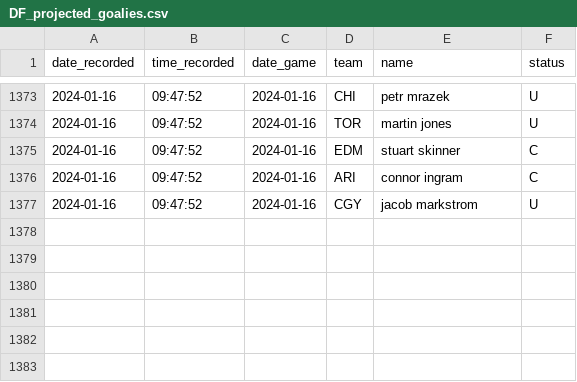
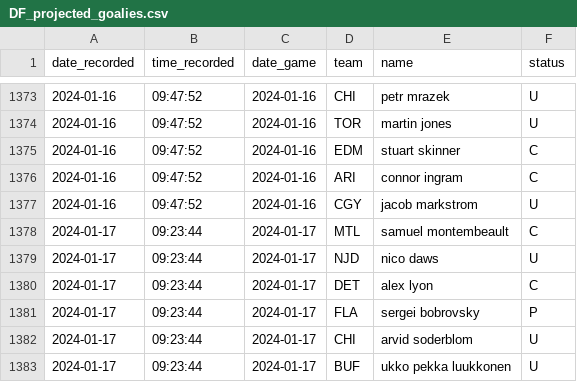
Before and after one commit to michalekb11/NHL-expected-goals, a CSV file: data/daily/DF_projected_goalies.csv, drawn as a sheet; only a part is shown, gaps mark what is left out; the diff names each change by its address in the sheet, - before the commit and + after, or states it on an @@ line.

```diff
--- a/data/daily/DF_projected_goalies.csv
+++ b/data/daily/DF_projected_goalies.csv
+row 1378: 2024-01-17 | 09:23:44 | 2024-01-17 | MTL | samuel montembeault | C
+row 1379: 2024-01-17 | 09:23:44 | 2024-01-17 | NJD | nico daws | U
+row 1380: 2024-01-17 | 09:23:44 | 2024-01-17 | DET | alex lyon | C
+row 1381: 2024-01-17 | 09:23:44 | 2024-01-17 | FLA | sergei bobrovsky | P
+row 1382: 2024-01-17 | 09:23:44 | 2024-01-17 | CHI | arvid soderblom | U
+row 1383: 2024-01-17 | 09:23:44 | 2024-01-17 | BUF | ukko pekka luukkonen | U
```
Also changed, not shown: data/daily/odds/60min_odds.csv, data/daily/odds/ml_odds.csv, 6 other files.
